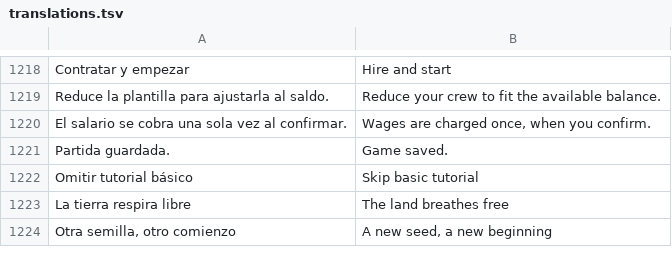
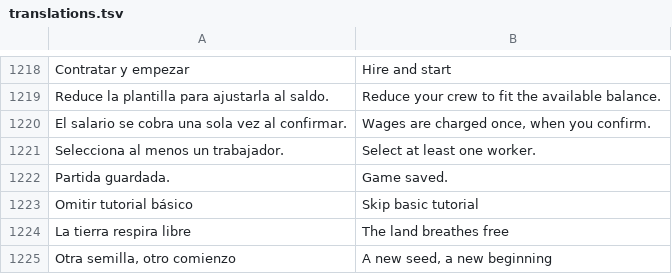
Before and after one commit to dossijeo/wild-guardians-africa, a TSV file: public/i18n/translations.tsv, drawn as a sheet; only a part is shown, gaps mark what is left out.

Commit message:
fix(ui): require a selected worker before hiring confirmation

```diff
--- a/public/i18n/translations.tsv
+++ b/public/i18n/translations.tsv
@@ -1220,2 +1220,3 @@ Reduce la plantilla para ajustarla al saldo.	Reduce your crew to fit the availab
 El salario se cobra una sola vez al confirmar.	Wages are charged once, when you confirm.
+Selecciona al menos un trabajador.	Select at least one worker.
 Partida guardada.	Game saved.
```
Also changed, not shown: 8 other files.
